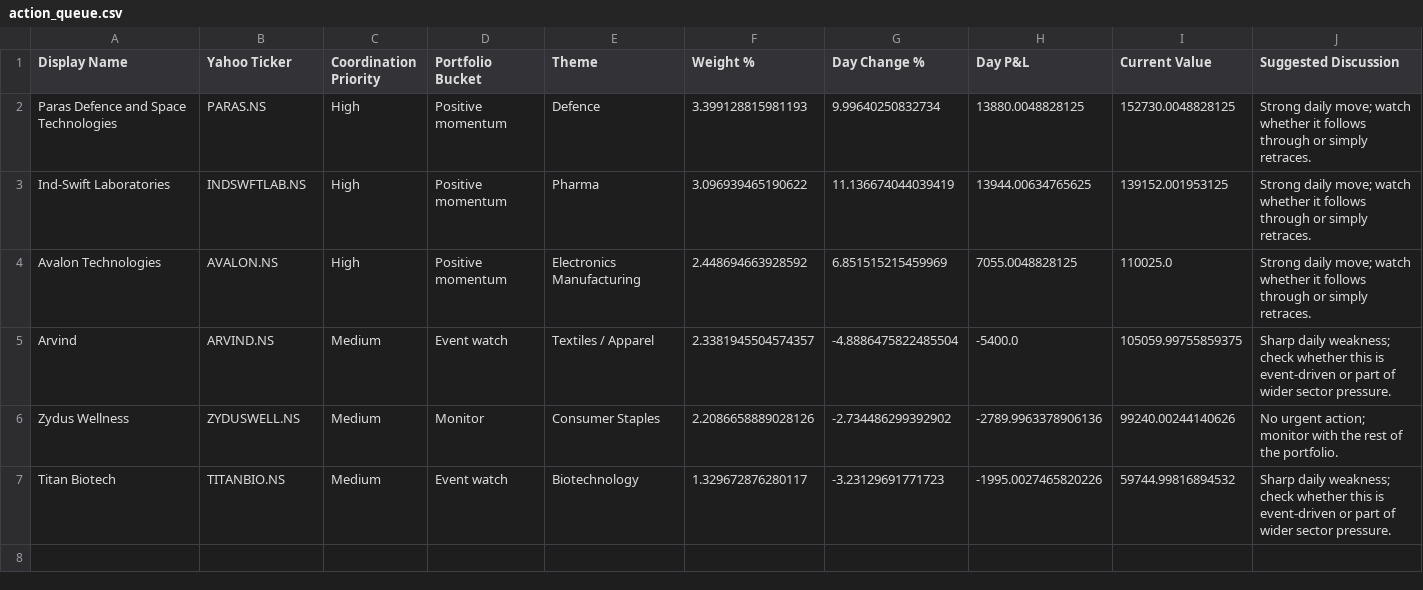
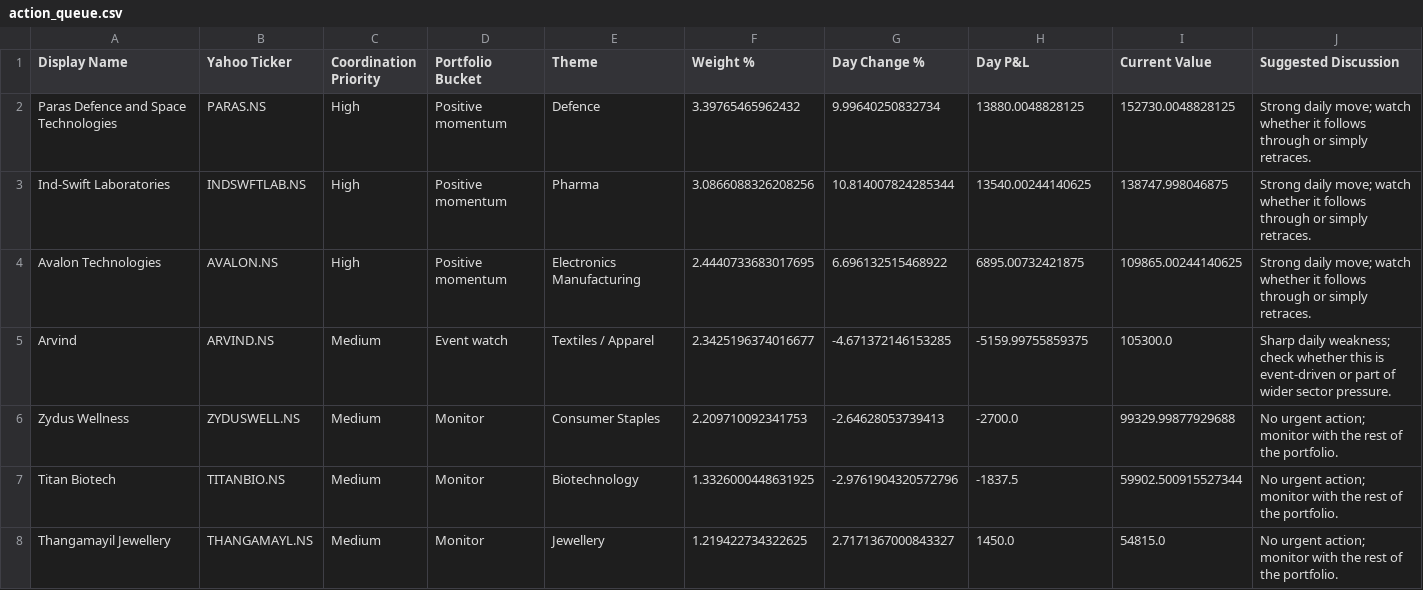
Before and after one commit to hvj7p7shkv-hub/anshuman-portfolio-dashboard, a CSV file: data/action_queue.csv, drawn as a sheet.

```diff
--- a/data/action_queue.csv
+++ b/data/action_queue.csv
@@ -1,7 +1,8 @@
 Display Name,Yahoo Ticker,Coordination Priority,Portfolio Bucket,Theme,Weight %,Day Change %,Day P&L,Current Value,Suggested Discussion
-Paras Defence and Space Technologies,PARAS.NS,High,Positive momentum,Defence,3.399128815981193,9.99640250832734,13880.0048828125,152730.0048828125,Strong daily move; watch whether it follows through or simply retraces.
-Ind-Swift Laboratories,INDSWFTLAB.NS,High,Positive momentum,Pharma,3.096939465190622,11.136674044039419,13944.00634765625,139152.001953125,Strong daily move; watch whether it follows through or simply retraces.
-Avalon Technologies,AVALON.NS,High,Positive momentum,Electronics Manufacturing,2.448694663928592,6.851515215459969,7055.0048828125,110025.0,Strong daily move; watch whether it follows through or simply retraces.
-Arvind,ARVIND.NS,Medium,Event watch,Textiles / Apparel,2.3381945504574357,-4.8886475822485504,-5400.0,105059.99755859375,Sharp daily weakness; check whether this is event-driven or part of wider sector pressure.
-Zydus Wellness,ZYDUSWELL.NS,Medium,Monitor,Consumer Staples,2.2086658889028126,-2.734486299392902,-2789.9963378906136,99240.00244140626,No urgent action; monitor with the rest of the portfolio.
-Titan Biotech,TITANBIO.NS,Medium,Event watch,Biotechnology,1.329672876280117,-3.23129691771723,-1995.0027465820226,59744.99816894532,Sharp daily weakness; check whether this is event-driven or part of wider sector pressure.
+Paras Defence and Space Technologies,PARAS.NS,High,Positive momentum,Defence,3.39765465962432,9.99640250832734,13880.0048828125,152730.0048828125,Strong daily move; watch whether it follows through or simply retraces.
+Ind-Swift Laboratories,INDSWFTLAB.NS,High,Positive momentum,Pharma,3.0866088326208256,10.814007824285344,13540.00244140625,138747.998046875,Strong daily move; watch whether it follows through or simply retraces.
+Avalon Technologies,AVALON.NS,High,Positive momentum,Electronics Manufacturing,2.4440733683017695,6.696132515468922,6895.00732421875,109865.00244140625,Strong daily move; watch whether it follows through or simply retraces.
+Arvind,ARVIND.NS,Medium,Event watch,Textiles / Apparel,2.3425196374016677,-4.671372146153285,-5159.99755859375,105300.0,Sharp daily weakness; check whether this is event-driven or part of wider sector pressure.
+Zydus Wellness,ZYDUSWELL.NS,Medium,Monitor,Consumer Staples,2.209710092341753,-2.64628053739413,-2700.0,99329.99877929688,No urgent action; monitor with the rest of the portfolio.
+Titan Biotech,TITANBIO.NS,Medium,Monitor,Biotechnology,1.3326000448631925,-2.9761904320572796,-1837.5,59902.500915527344,No urgent action; monitor with the rest of the portfolio.
+Thangamayil Jewellery,THANGAMAYL.NS,Medium,Monitor,Jewellery,1.219422734322625,2.7171367000843327,1450.0,54815.0,No urgent action; monitor with the rest of the portfolio.
```
Also changed, not shown: 2 other files.
